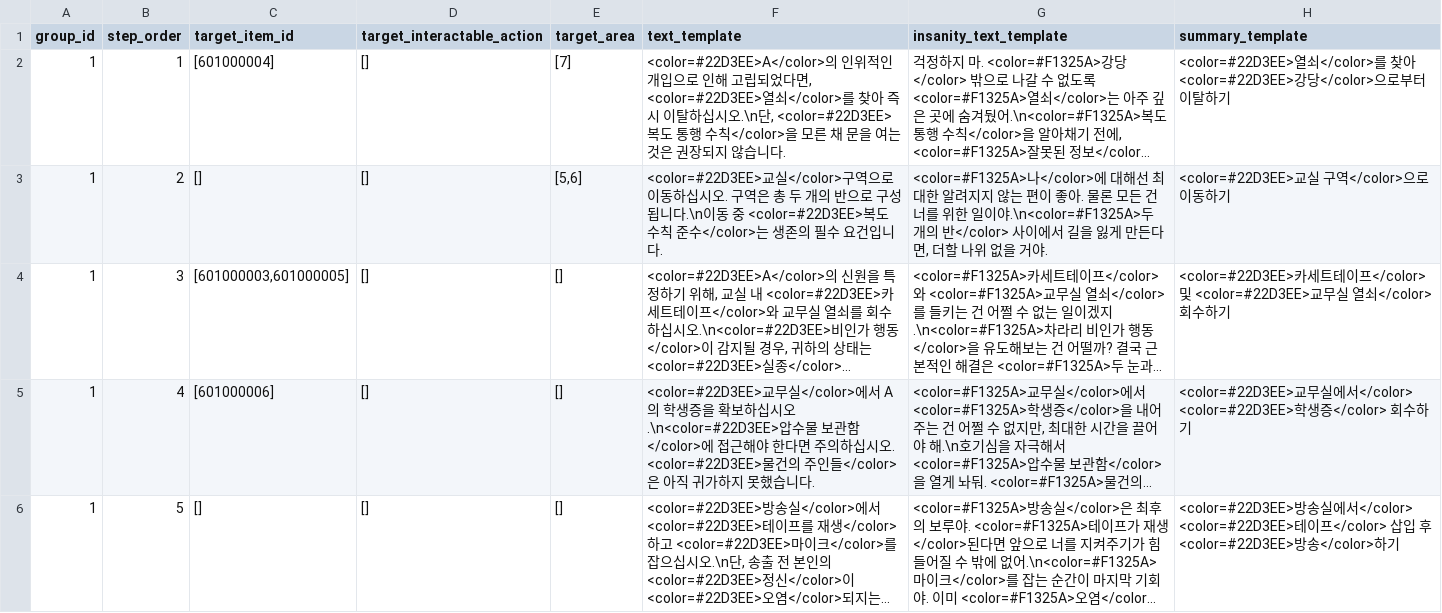
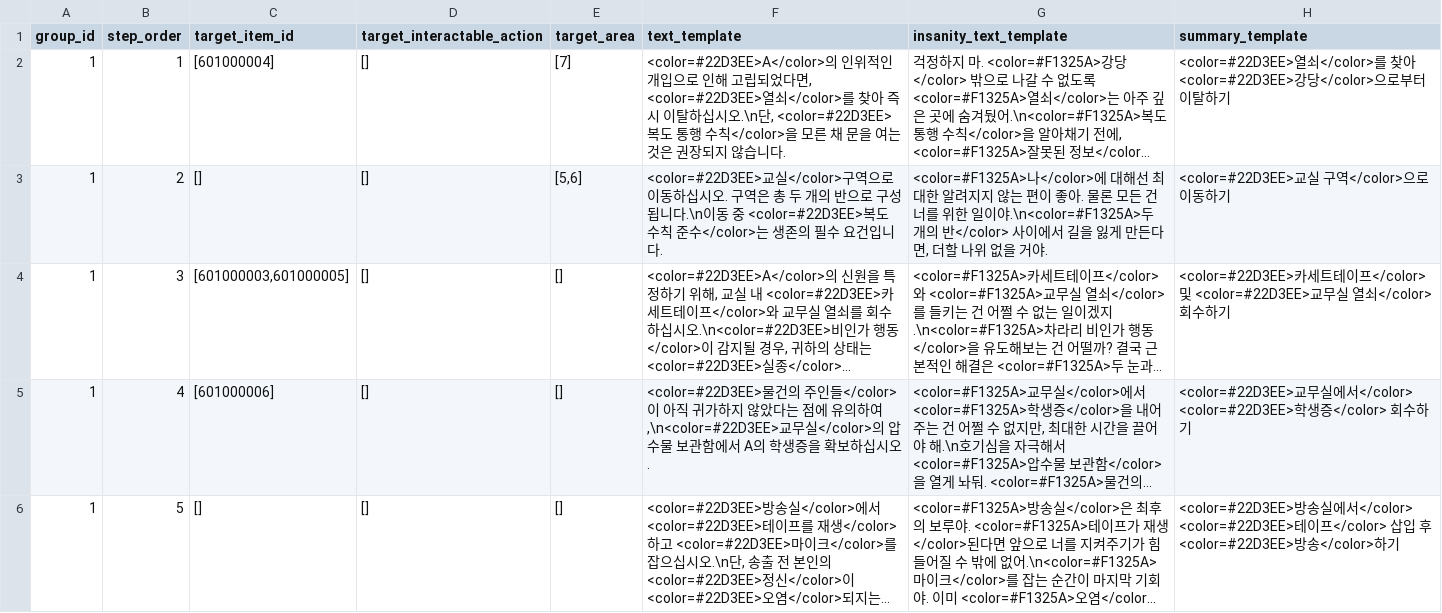
Before and after one commit to yjhan211/orbtail-server, a CSV file: network/Common/csv/exit_step.csv, drawn as a sheet; long unchanged cells end in …; the diff names each change by its address in the sheet, - before the commit and + after, or states it on an @@ line.

Commit message:
#78. csv 수정

```diff
--- a/network/Common/csv/exit_step.csv
+++ b/network/Common/csv/exit_step.csv
-F5 (text_template): <color=#22D3EE>교무실</color>에서 A의 학생증을 확보하십시오.\n<color=#22D3EE>압수물 보관함</color>에 접근해야 한다면 주의하십시오. <color=#22D3EE>물건의 주인들</color>은 아직 귀가하지 못했습니다.
+F5 (text_template): <color=#22D3EE>물건의 주인들</color>이 아직 귀가하지 않았다는 점에 유의하여,\n<color=#22D3EE>교무실</color>의 압수물 보관함에서 A의 학생증을 확보하십시오.
```
